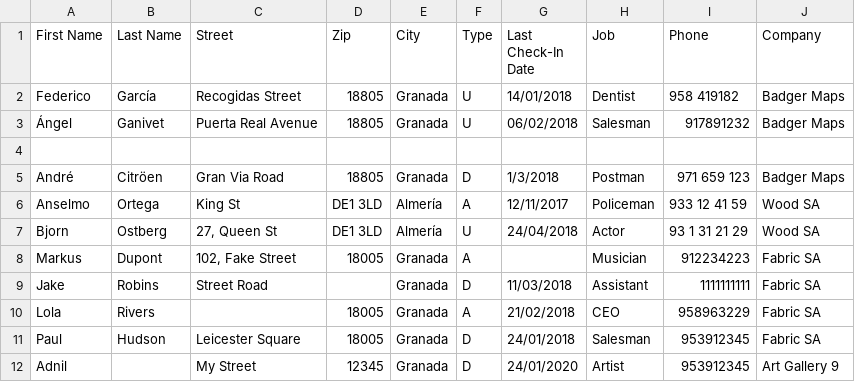
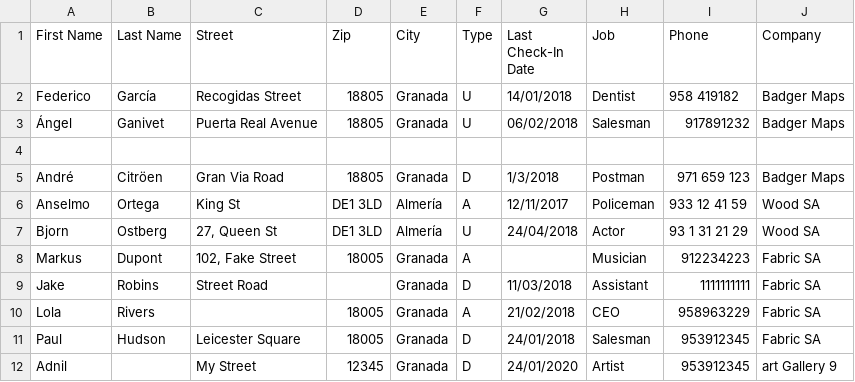
Before and after one commit to OscarLM32/ZenZorrito-Assessment-Test, a CSV file: ZenZorrito Assessment/data/data1.csv, drawn as a sheet.

Commit message:
Get company names implemented

```diff
--- a/ZenZorrito Assessment/data/data1.csv
+++ b/ZenZorrito Assessment/data/data1.csv
@@ -11,2 +11,2 @@ Lola,Rivers,,18005,Granada,A,21/02/2018,CEO,958963229,Fabric SA
 Paul,Hudson,Leicester Square,18005,Granada,D,24/01/2018,Salesman,953912345,Fabric SA
-Adnil,,My Street,12345,Granada,D,24/01/2020,Artist,953912345,Art Gallery 9
+Adnil,,My Street,12345,Granada,D,24/01/2020,Artist,953912345,art Gallery 9
```
Also changed, not shown: 2 other files.
